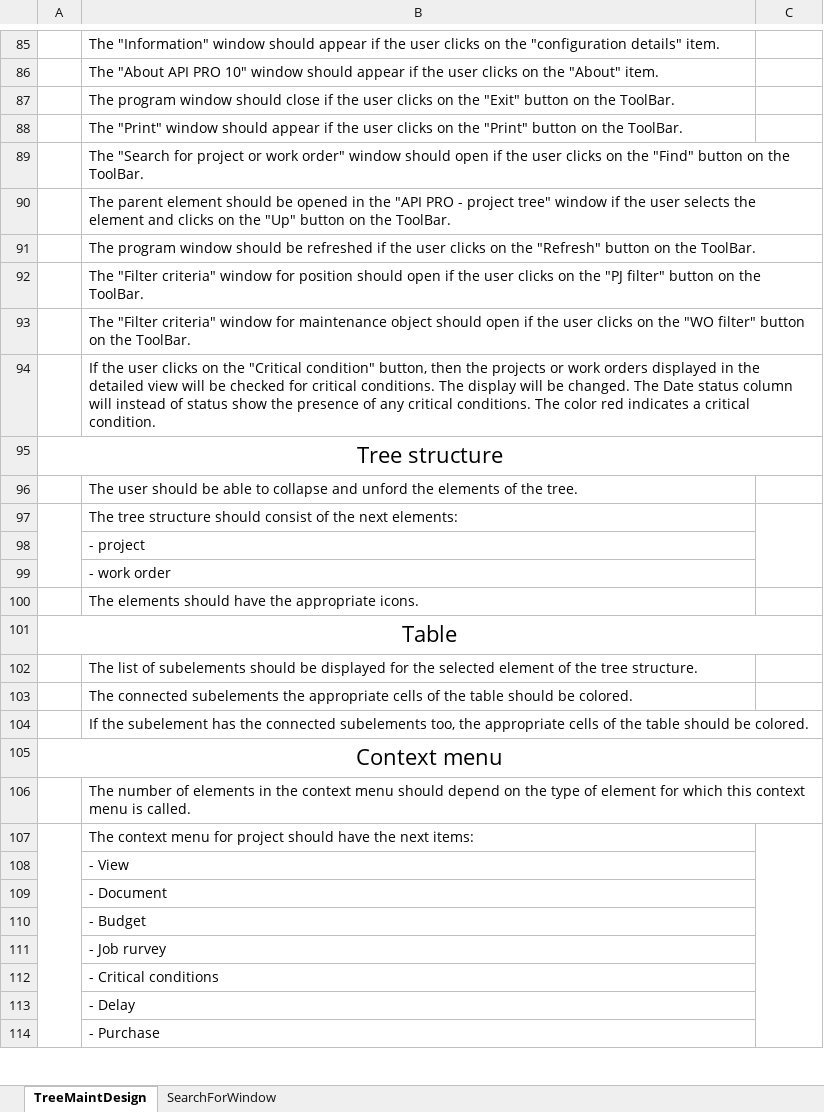
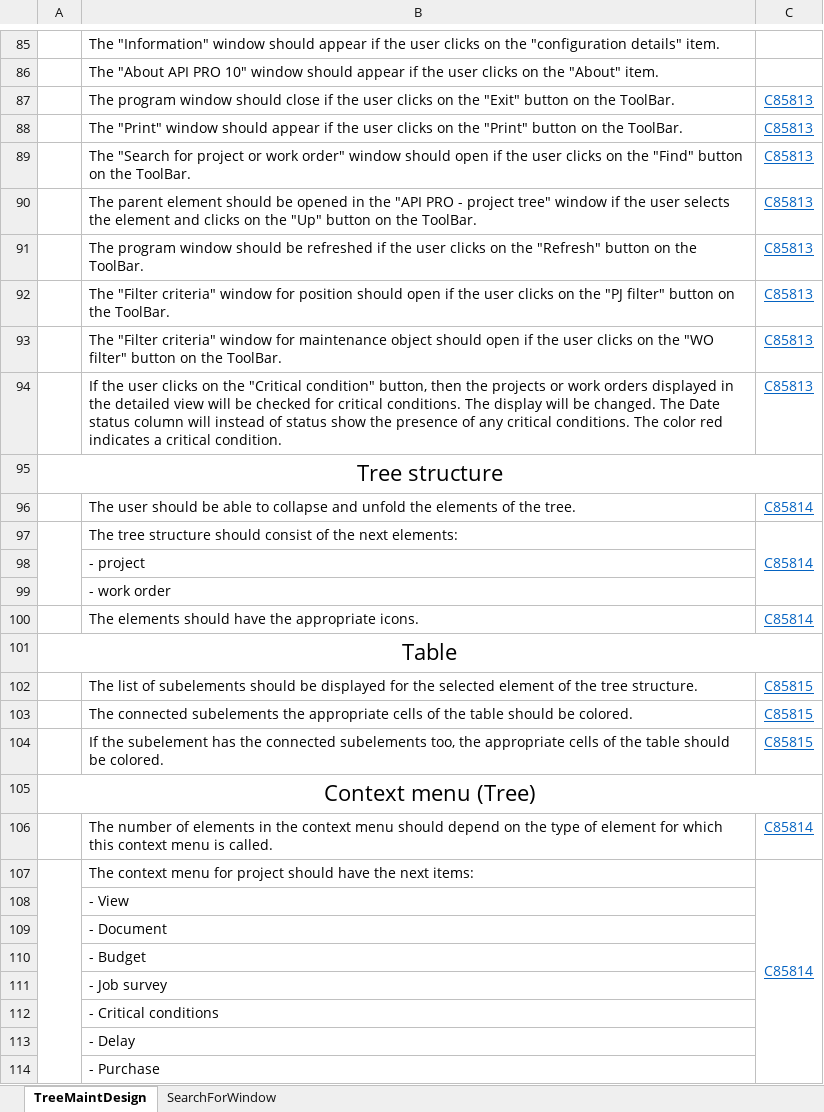
Before and after one commit to Swingyboy/Work, an Excel workbook: Fuctionality&Requirements/ProgramFunctionality/ProjectTree.xlsx, sheet TreeMaintDesign, drawn as a sheet; only a part is shown, gaps mark what is left out; values as stored, in another font and other column widths than the file's, no borders; removed rows and columns are numbered as before the commit, all else as after; the diff covers the shown part only; the diff names each change by its address in the sheet, - before the commit and + after, or states it on an @@ line.

Commit message:
ProjectTree updated
Update ProjectTree, the new testcases added to ProjectTree.

```diff
--- a/Fuctionality&Requirements/ProgramFunctionality/ProjectTree.xlsx (sheet TreeMaintDesign)
+++ b/Fuctionality&Requirements/ProgramFunctionality/ProjectTree.xlsx (sheet TreeMaintDesign)
-C87:C94: (empty)
+C87:C94: C85813
-row 96:  | The user should be able to collapse and unford the elements of the tree.
-row 97:  | The tree structure should consist of the next elements:
+row 96:  | The user should be able to collapse and unfold the elements of the tree. | C85814
+row 97:  | The tree structure should consist of the next elements: | C85814
-C100: (empty)
+C100: C85814
-C102:C104: (empty)
+C102:C104: C85815
-A105: Context menu
+A105: Context menu (Tree)
-C106:C107: (empty)
+C106:C107: C85814
-B111: - Job rurvey
+B111: - Job survey
```
Also changed, not shown: 64 added rows, 3 removed rows and 45 edited cells elsewhere in this sheet, 1 other file.
